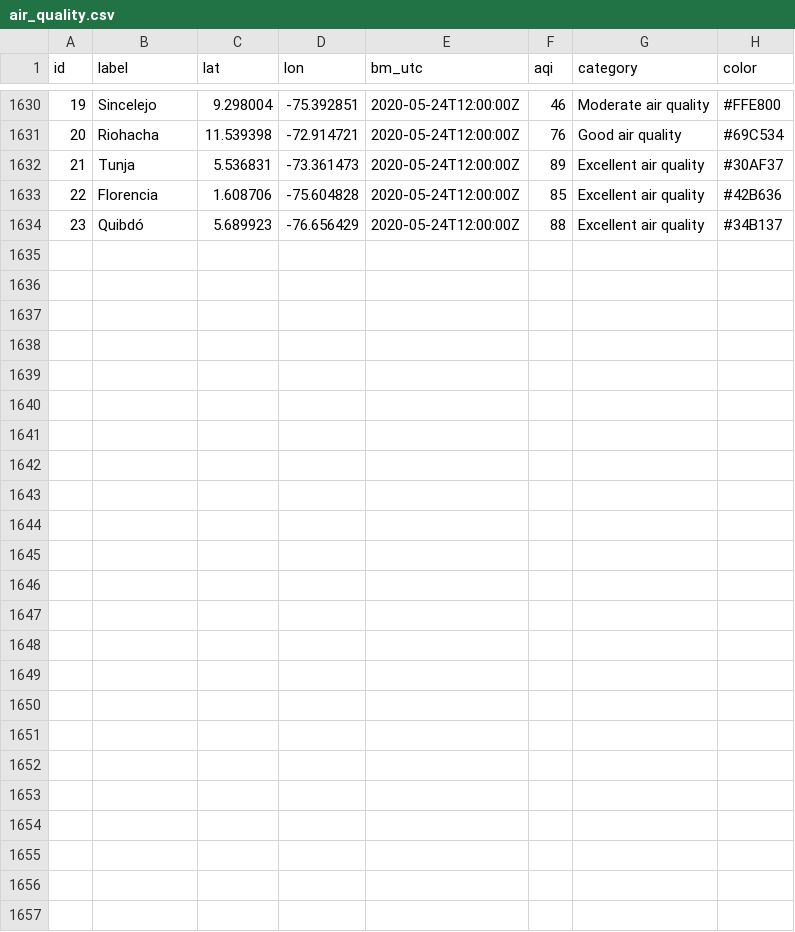
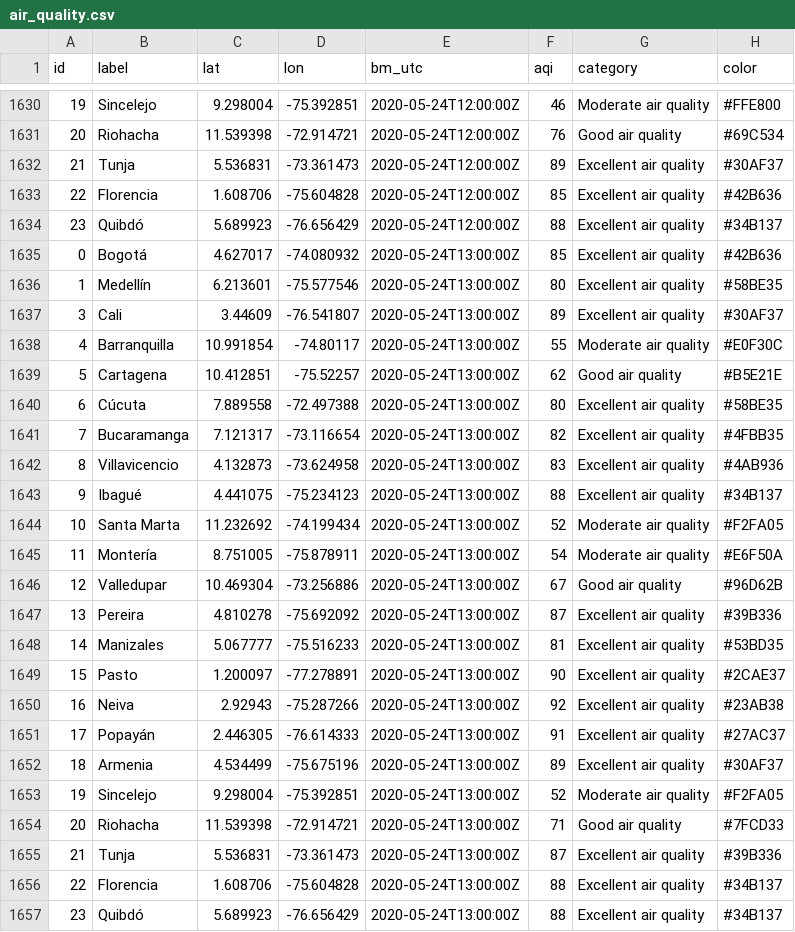
Before and after one commit to sebaxtian/breezometer-api-demo, a CSV file: output/air_quality.csv, drawn as a sheet; only a part is shown, gaps mark what is left out; the diff names each change by its address in the sheet, - before the commit and + after, or states it on an @@ line.

Commit message:
Updated at Sun May 24 13:20:49 UTC 2020

```diff
--- a/output/air_quality.csv
+++ b/output/air_quality.csv
+row 1635: 0 | Bogotá | 4.627017 | -74.080932 | 2020-05-24T13:00:00Z | 85 | Excellent air quality | #42B636
+row 1636: 1 | Medellín | 6.213601 | -75.577546 | 2020-05-24T13:00:00Z | 80 | Excellent air quality | #58BE35
+row 1637: 3 | Cali | 3.44609 | -76.541807 | 2020-05-24T13:00:00Z | 89 | Excellent air quality | #30AF37
+row 1638: 4 | Barranquilla | 10.991854 | -74.80117 | 2020-05-24T13:00:00Z | 55 | Moderate air quality | #E0F30C
+row 1639: 5 | Cartagena | 10.412851 | -75.52257 | 2020-05-24T13:00:00Z | 62 | Good air quality | #B5E21E
+row 1640: 6 | Cúcuta | 7.889558 | -72.497388 | 2020-05-24T13:00:00Z | 80 | Excellent air quality | #58BE35
+row 1641: 7 | Bucaramanga | 7.121317 | -73.116654 | 2020-05-24T13:00:00Z | 82 | Excellent air quality | #4FBB35
+row 1642: 8 | Villavicencio | 4.132873 | -73.624958 | 2020-05-24T13:00:00Z | 83 | Excellent air quality | #4AB936
+row 1643: 9 | Ibagué | 4.441075 | -75.234123 | 2020-05-24T13:00:00Z | 88 | Excellent air quality | #34B137
+row 1644: 10 | Santa Marta | 11.232692 | -74.199434 | 2020-05-24T13:00:00Z | 52 | Moderate air quality | #F2FA05
+row 1645: 11 | Montería | 8.751005 | -75.878911 | 2020-05-24T13:00:00Z | 54 | Moderate air quality | #E6F50A
+row 1646: 12 | Valledupar | 10.469304 | -73.256886 | 2020-05-24T13:00:00Z | 67 | Good air quality | #96D62B
+row 1647: 13 | Pereira | 4.810278 | -75.692092 | 2020-05-24T13:00:00Z | 87 | Excellent air quality | #39B336
+row 1648: 14 | Manizales | 5.067777 | -75.516233 | 2020-05-24T13:00:00Z | 81 | Excellent air quality | #53BD35
+row 1649: 15 | Pasto | 1.200097 | -77.278891 | 2020-05-24T13:00:00Z | 90 | Excellent air quality | #2CAE37
+row 1650: 16 | Neiva | 2.92943 | -75.287266 | 2020-05-24T13:00:00Z | 92 | Excellent air quality | #23AB38
+row 1651: 17 | Popayán | 2.446305 | -76.614333 | 2020-05-24T13:00:00Z | 91 | Excellent air quality | #27AC37
+row 1652: 18 | Armenia | 4.534499 | -75.675196 | 2020-05-24T13:00:00Z | 89 | Excellent air quality | #30AF37
+row 1653: 19 | Sincelejo | 9.298004 | -75.392851 | 2020-05-24T13:00:00Z | 52 | Moderate air quality | #F2FA05
+row 1654: 20 | Riohacha | 11.539398 | -72.914721 | 2020-05-24T13:00:00Z | 71 | Good air quality | #7FCD33
+row 1655: 21 | Tunja | 5.536831 | -73.361473 | 2020-05-24T13:00:00Z | 87 | Excellent air quality | #39B336
+row 1656: 22 | Florencia | 1.608706 | -75.604828 | 2020-05-24T13:00:00Z | 88 | Excellent air quality | #34B137
+row 1657: 23 | Quibdó | 5.689923 | -76.656429 | 2020-05-24T13:00:00Z | 88 | Excellent air quality | #34B137
```
